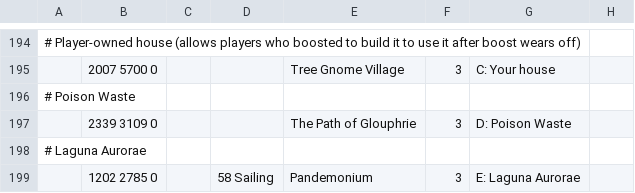
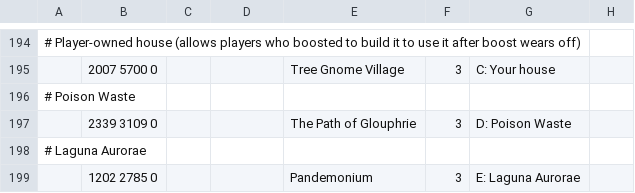
Before and after one commit to wvanderp/shortest-path, a TSV file: src/main/resources/transports/spirit_trees.tsv, drawn as a sheet; only a part is shown, gaps mark what is left out.

```diff
--- a/src/main/resources/transports/spirit_trees.tsv
+++ b/src/main/resources/transports/spirit_trees.tsv
@@ -198,2 +198,2 @@
 # Laguna Aurorae							
-	1202 2785 0		58 Sailing	Pandemonium	3	E: Laguna Aurorae	
+	1202 2785 0			Pandemonium	3	E: Laguna Aurorae	
```
Also changed, not shown: src/main/resources/transports/fairy_rings.tsv, 2 other files.
